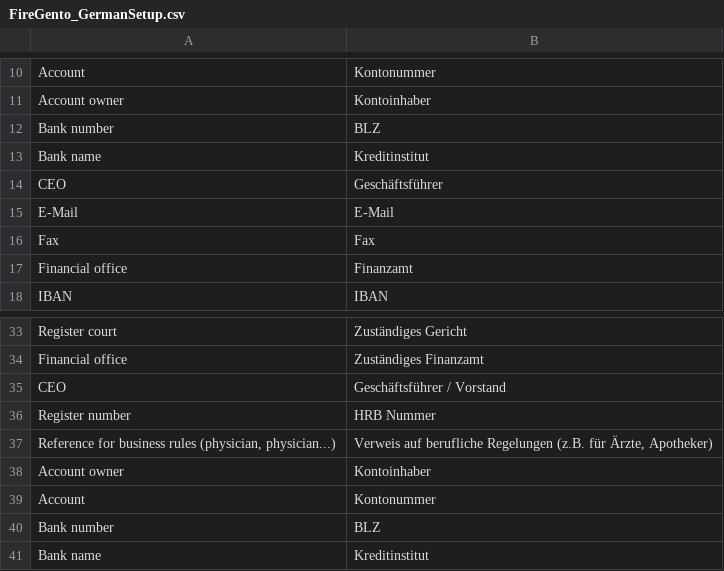
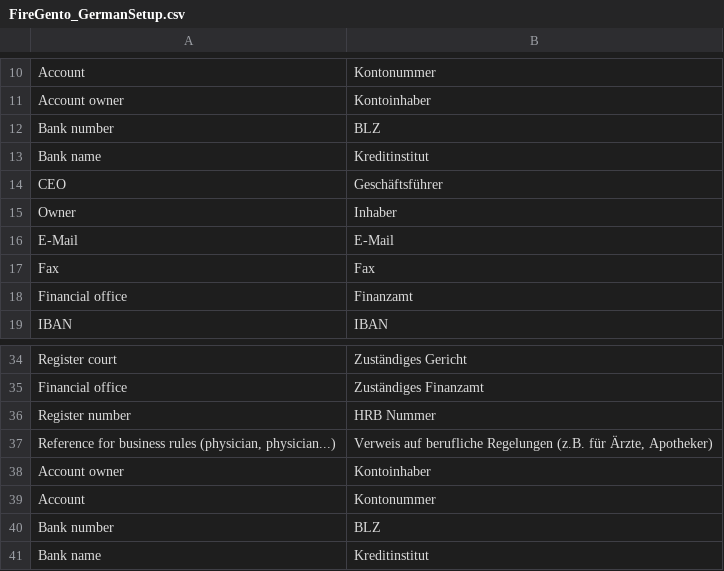
Before and after one commit to firegento/firegento-magesetup, a CSV file: src/app/locale/de_DE/FireGento_GermanSetup.csv, drawn as a sheet; only a part is shown, gaps mark what is left out; removed rows and columns are numbered as before the commit, all else as after; the diff names each change by its address in the sheet, - before the commit and + after, or states it on an @@ line.

```diff
--- a/src/app/locale/de_DE/FireGento_GermanSetup.csv
+++ b/src/app/locale/de_DE/FireGento_GermanSetup.csv
+row 15: Owner | Inhaber
-row 35: CEO | Geschäftsführer / Vorstand
```
Also changed, not shown: 45 other files.
